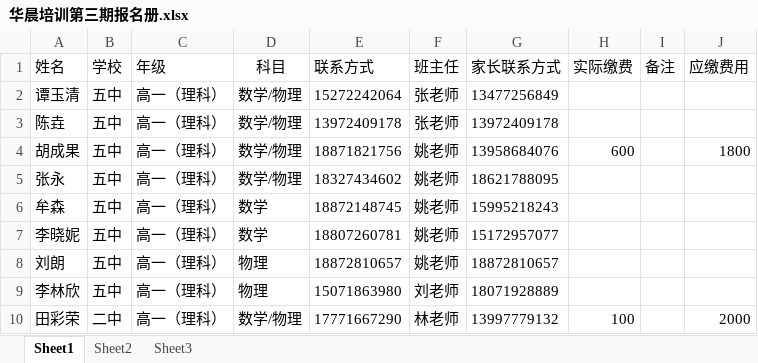
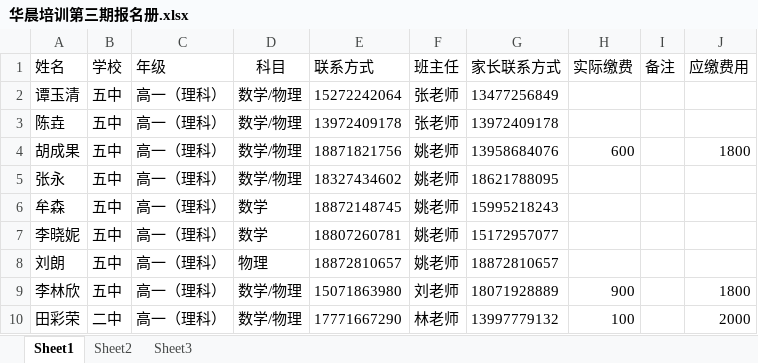
Before and after one commit to SolidFighter/edu_doc, an Excel workbook: 华晨培训第三期报名册.xlsx, sheet Sheet1, drawn as a sheet; values as stored, in another font and other column widths than the file's, no borders; the diff names each change by its address in the sheet, - before the commit and + after, or states it on an @@ line.

Commit message:
华晨培训

```diff
--- a/华晨培训第三期报名册.xlsx (sheet Sheet1)
+++ b/华晨培训第三期报名册.xlsx (sheet Sheet1)
-D9 (科目): 物理
+D9 (科目): 数学/物理
-H9 (实际缴费): (empty)
+H9 (实际缴费): 900
-J9 (应缴费用): (empty)
+J9 (应缴费用): 1800
```
